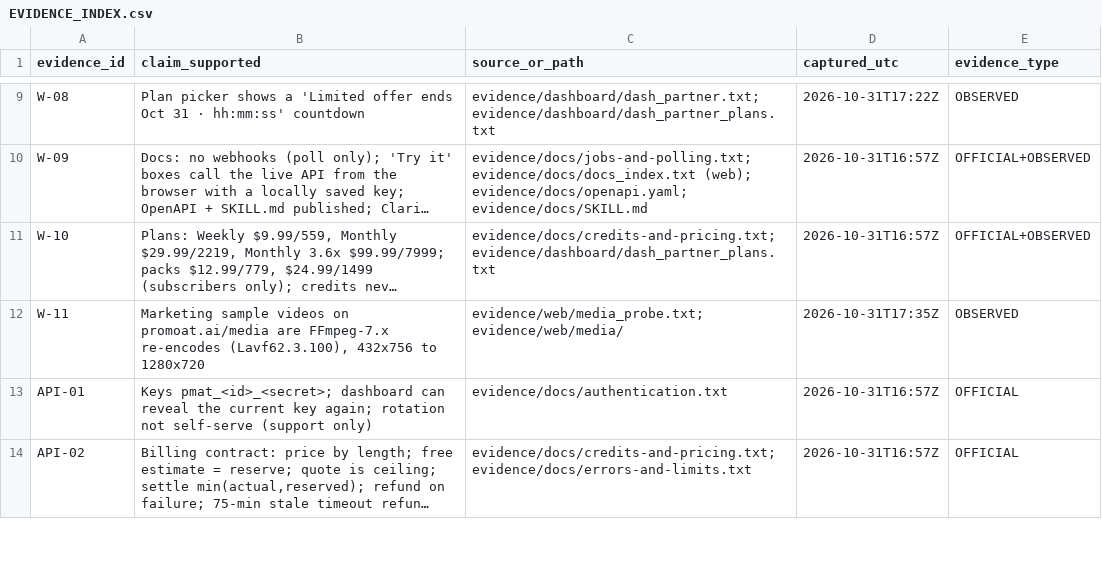
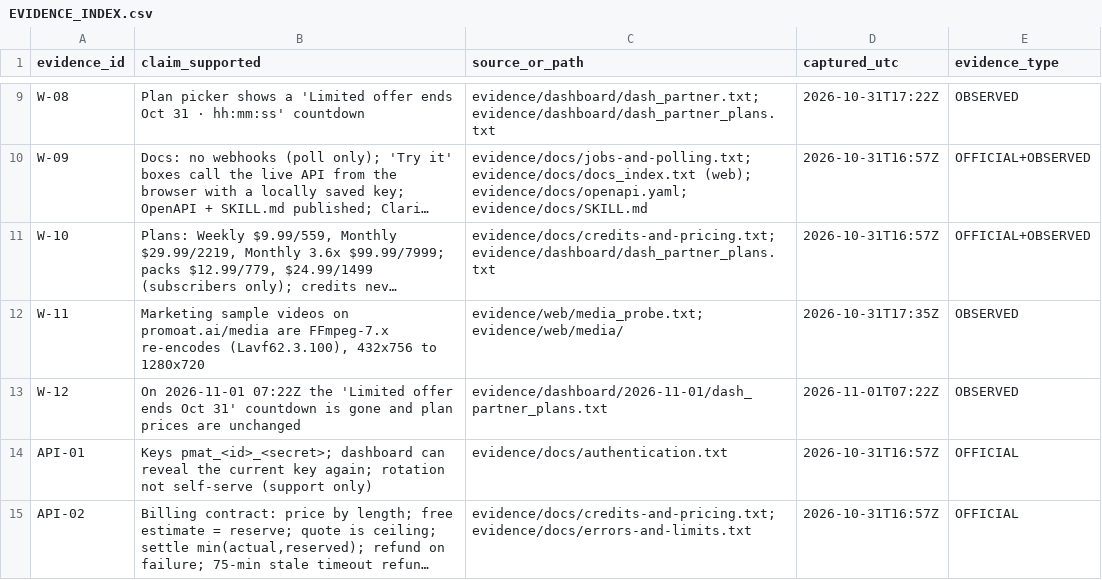
Before and after one commit to samer006-ai/temporal-anchoring-measurement, a CSV file: investigations/promoat-teardown/EVIDENCE_INDEX.csv, drawn as a sheet; only a part is shown, gaps mark what is left out; long unchanged cells end in …; the diff names each change by its address in the sheet, - before the commit and + after, or states it on an @@ line.

```diff
--- a/investigations/promoat-teardown/EVIDENCE_INDEX.csv
+++ b/investigations/promoat-teardown/EVIDENCE_INDEX.csv
+row 13: W-12 | On 2026-11-01 07:22Z the 'Limited offer ends Oct 31' countdown is gone and plan prices are unchanged | evidence/dashboard/2026-11-01/dash_partner_plans.txt | 2026-11-01T07:22Z | OBSERVED
```
Also changed, not shown: 2 other files.
